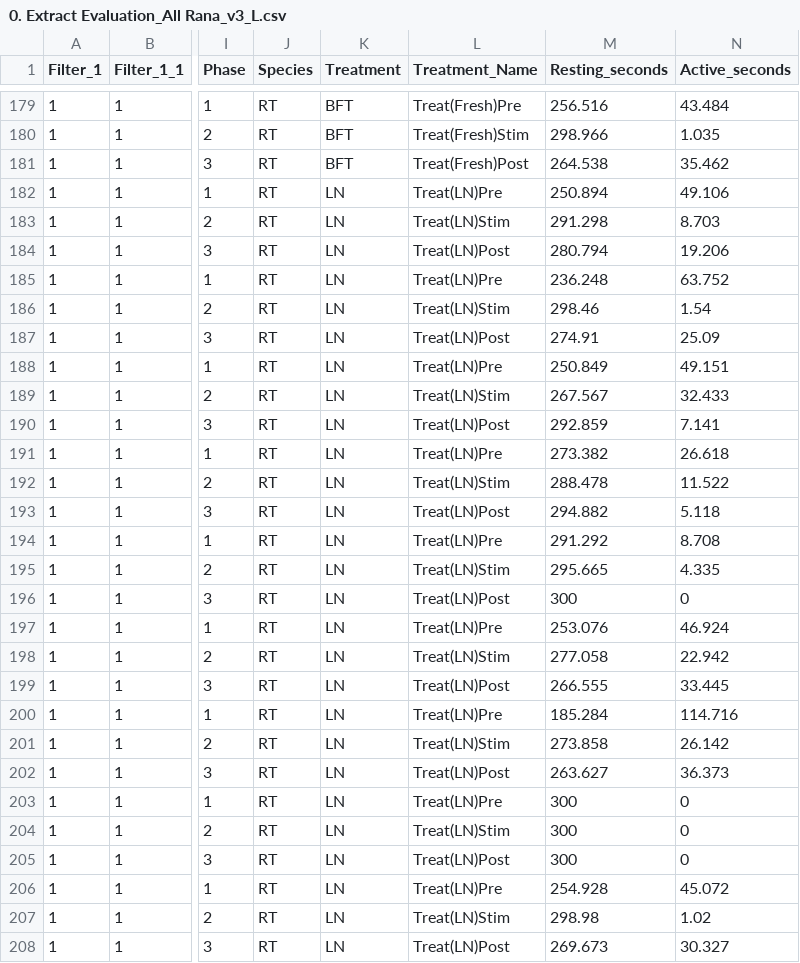
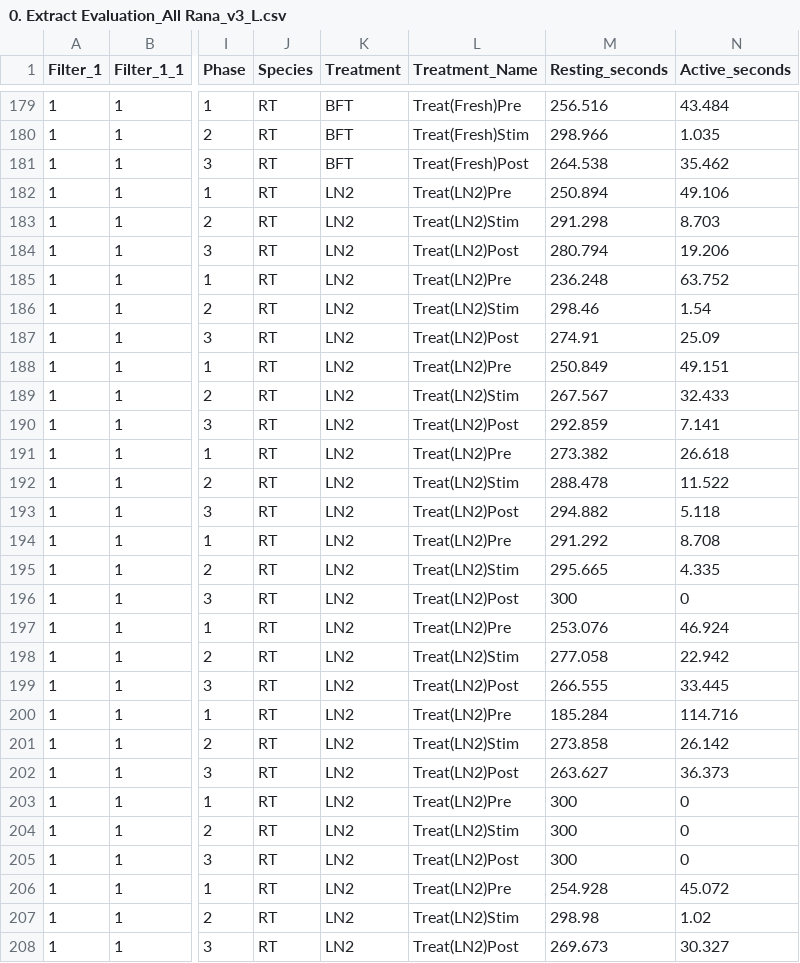
Before and after one commit to Lippiderhippi/CowLog_Project, a CSV file: Projects/Extract Evaluation/Extract Evaluation/0. Extract Evaluation_All Rana_v3_L.csv, drawn as a sheet; only a part is shown, gaps mark what is left out; the diff covers the shown part only; the diff names each change by its address in the sheet, - before the commit and + after, or states it on an @@ line.

```diff
--- a/Projects/Extract Evaluation/Extract Evaluation/0. Extract Evaluation_All Rana_v3_L.csv
+++ b/Projects/Extract Evaluation/Extract Evaluation/0. Extract Evaluation_All Rana_v3_L.csv
-K182:K208 (Treatment): LN
+K182:K208 (Treatment): LN2
-L182 (Treatment_Name): Treat(LN)Pre
+L182 (Treatment_Name): Treat(LN2)Pre
-L183 (Treatment_Name): Treat(LN)Stim
+L183 (Treatment_Name): Treat(LN2)Stim
-L184 (Treatment_Name): Treat(LN)Post
+L184 (Treatment_Name): Treat(LN2)Post
-L185 (Treatment_Name): Treat(LN)Pre
+L185 (Treatment_Name): Treat(LN2)Pre
-L186 (Treatment_Name): Treat(LN)Stim
+L186 (Treatment_Name): Treat(LN2)Stim
-L187 (Treatment_Name): Treat(LN)Post
+L187 (Treatment_Name): Treat(LN2)Post
-L188 (Treatment_Name): Treat(LN)Pre
+L188 (Treatment_Name): Treat(LN2)Pre
-L189 (Treatment_Name): Treat(LN)Stim
+L189 (Treatment_Name): Treat(LN2)Stim
-L190 (Treatment_Name): Treat(LN)Post
+L190 (Treatment_Name): Treat(LN2)Post
-L191 (Treatment_Name): Treat(LN)Pre
+L191 (Treatment_Name): Treat(LN2)Pre
-L192 (Treatment_Name): Treat(LN)Stim
+L192 (Treatment_Name): Treat(LN2)Stim
-L193 (Treatment_Name): Treat(LN)Post
+L193 (Treatment_Name): Treat(LN2)Post
-L194 (Treatment_Name): Treat(LN)Pre
+L194 (Treatment_Name): Treat(LN2)Pre
-L195 (Treatment_Name): Treat(LN)Stim
+L195 (Treatment_Name): Treat(LN2)Stim
-L196 (Treatment_Name): Treat(LN)Post
+L196 (Treatment_Name): Treat(LN2)Post
-L197 (Treatment_Name): Treat(LN)Pre
+L197 (Treatment_Name): Treat(LN2)Pre
-L198 (Treatment_Name): Treat(LN)Stim
+L198 (Treatment_Name): Treat(LN2)Stim
-L199 (Treatment_Name): Treat(LN)Post
+L199 (Treatment_Name): Treat(LN2)Post
-L200 (Treatment_Name): Treat(LN)Pre
+L200 (Treatment_Name): Treat(LN2)Pre
-L201 (Treatment_Name): Treat(LN)Stim
+L201 (Treatment_Name): Treat(LN2)Stim
-L202 (Treatment_Name): Treat(LN)Post
+L202 (Treatment_Name): Treat(LN2)Post
-L203 (Treatment_Name): Treat(LN)Pre
+L203 (Treatment_Name): Treat(LN2)Pre
-L204 (Treatment_Name): Treat(LN)Stim
+L204 (Treatment_Name): Treat(LN2)Stim
-L205 (Treatment_Name): Treat(LN)Post
+L205 (Treatment_Name): Treat(LN2)Post
-L206 (Treatment_Name): Treat(LN)Pre
+L206 (Treatment_Name): Treat(LN2)Pre
-L207 (Treatment_Name): Treat(LN)Stim
+L207 (Treatment_Name): Treat(LN2)Stim
-L208 (Treatment_Name): Treat(LN)Post
+L208 (Treatment_Name): Treat(LN2)Post
```
Also changed, not shown: 126 edited cells elsewhere in this file, Projects/Extract Evaluation/Extract Evaluation/0. Extract Evaluation_All Bufo_v3_L.csv, 3 other files.
